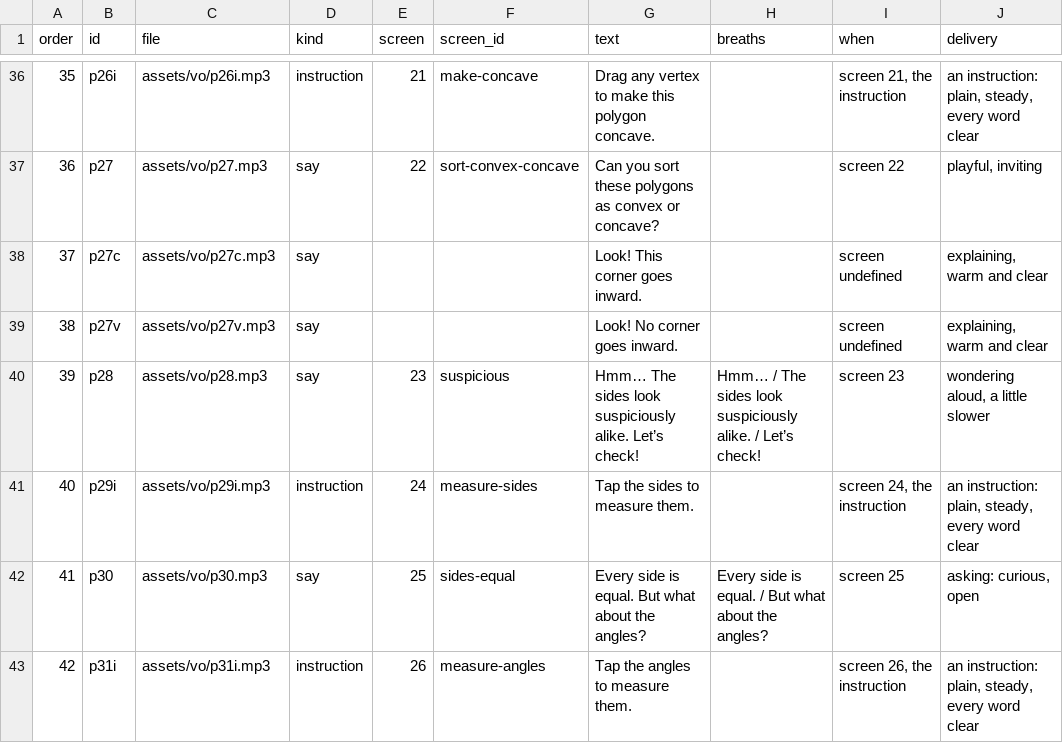
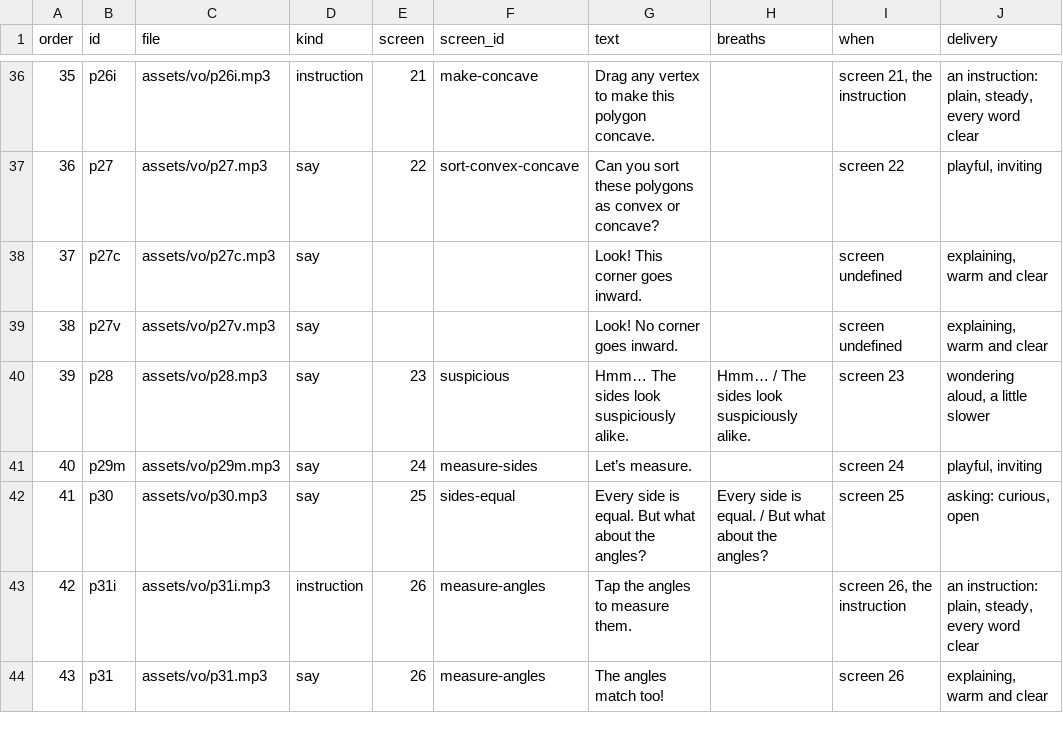
Before and after one commit to tarun-figmaboy-838/POLYGON-PART-1, a CSV file: part1-swiftee-lesson/docs/vo-lines.csv, drawn as a sheet; only a part is shown, gaps mark what is left out; the shorter side is filled out with more unchanged rows.

```diff
--- a/part1-swiftee-lesson/docs/vo-lines.csv
+++ b/part1-swiftee-lesson/docs/vo-lines.csv
@@ -39,4 +39,4 @@ order,id,file,kind,screen,screen_id,text,breaths,when,delivery
 38,p27v,assets/vo/p27v.mp3,say,,,"Look! No corner goes inward.","","screen undefined","explaining, warm and clear"
-39,p28,assets/vo/p28.mp3,say,23,suspicious,"Hmm… The sides look suspiciously alike. Let’s check!","Hmm… / The sides look suspiciously alike. / Let’s check!","screen 23","wondering aloud, a little slower"
-40,p29i,assets/vo/p29i.mp3,instruction,24,measure-sides,"Tap the sides to measure them.","","screen 24, the instruction","an instruction: plain, steady, every word clear"
+39,p28,assets/vo/p28.mp3,say,23,suspicious,"Hmm… The sides look suspiciously alike.","Hmm… / The sides look suspiciously alike.","screen 23","wondering aloud, a little slower"
+40,p29m,assets/vo/p29m.mp3,say,24,measure-sides,"Let’s measure.","","screen 24","playful, inviting"
 41,p30,assets/vo/p30.mp3,say,25,sides-equal,"Every side is equal. But what about the angles?","Every side is equal. / But what about the angles?","screen 25","asking: curious, open"
```
Also changed, not shown: 15 other files.
